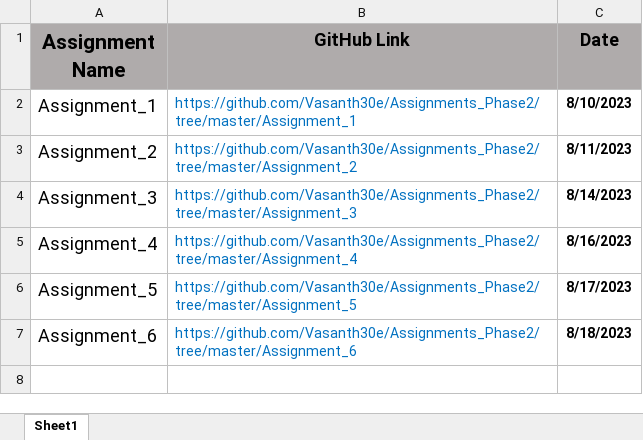
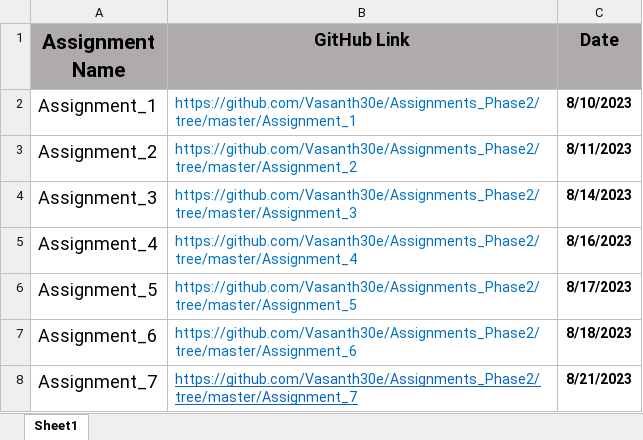
Before and after one commit to Vasanth30e/Assignments_Phase2, an Excel workbook: Assignments.xlsx, sheet Sheet1, drawn as a sheet; values as stored, in another font and other column widths than the file's, no borders; the diff names each change by its address in the sheet, - before the commit and + after, or states it on an @@ line.

Commit message:
Updated the Spread Sheet

```diff
--- a/Assignments.xlsx (sheet Sheet1)
+++ b/Assignments.xlsx (sheet Sheet1)
+row 8: Assignment_7 | https://github.com/Vasanth30e/Assignments_Phase2/tree/master/Assignment_7 | 8/21/2023
```
